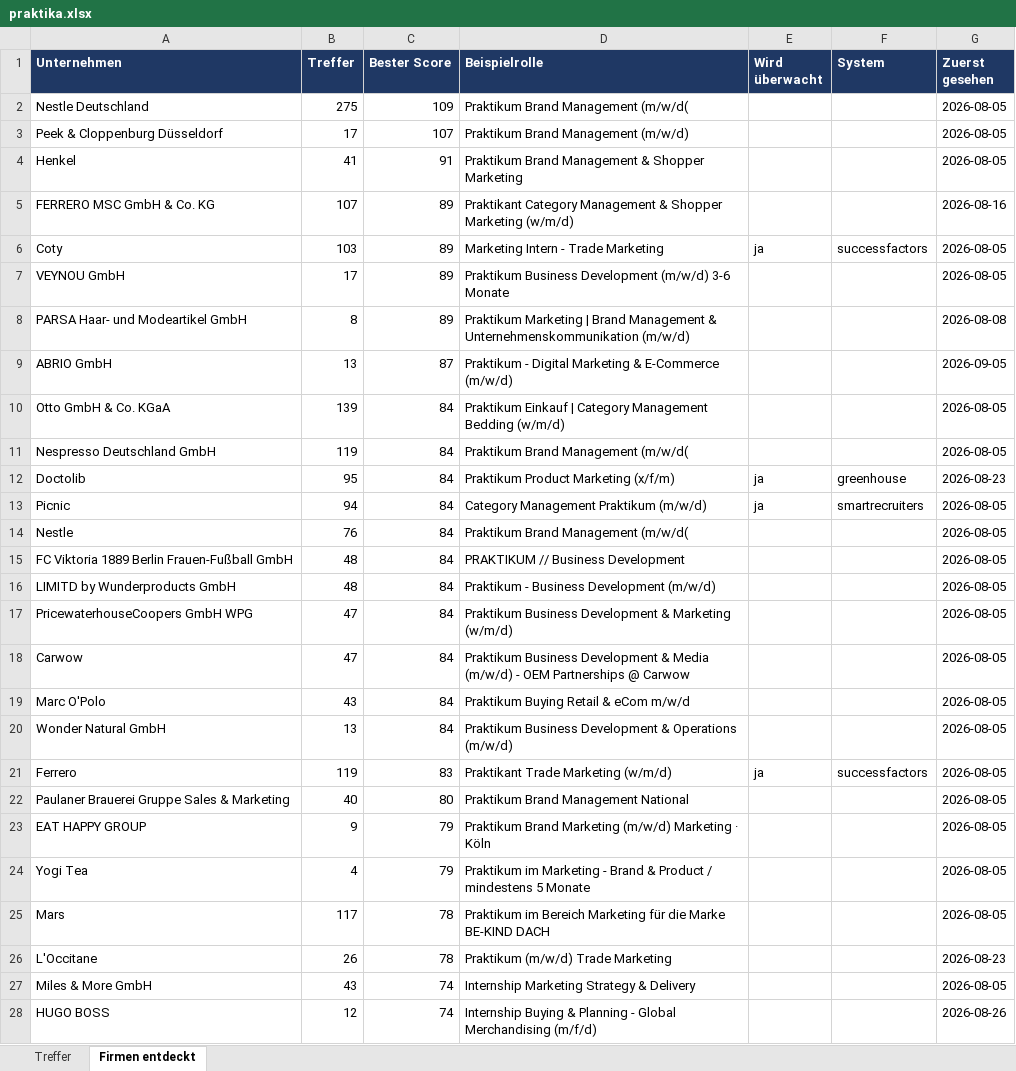
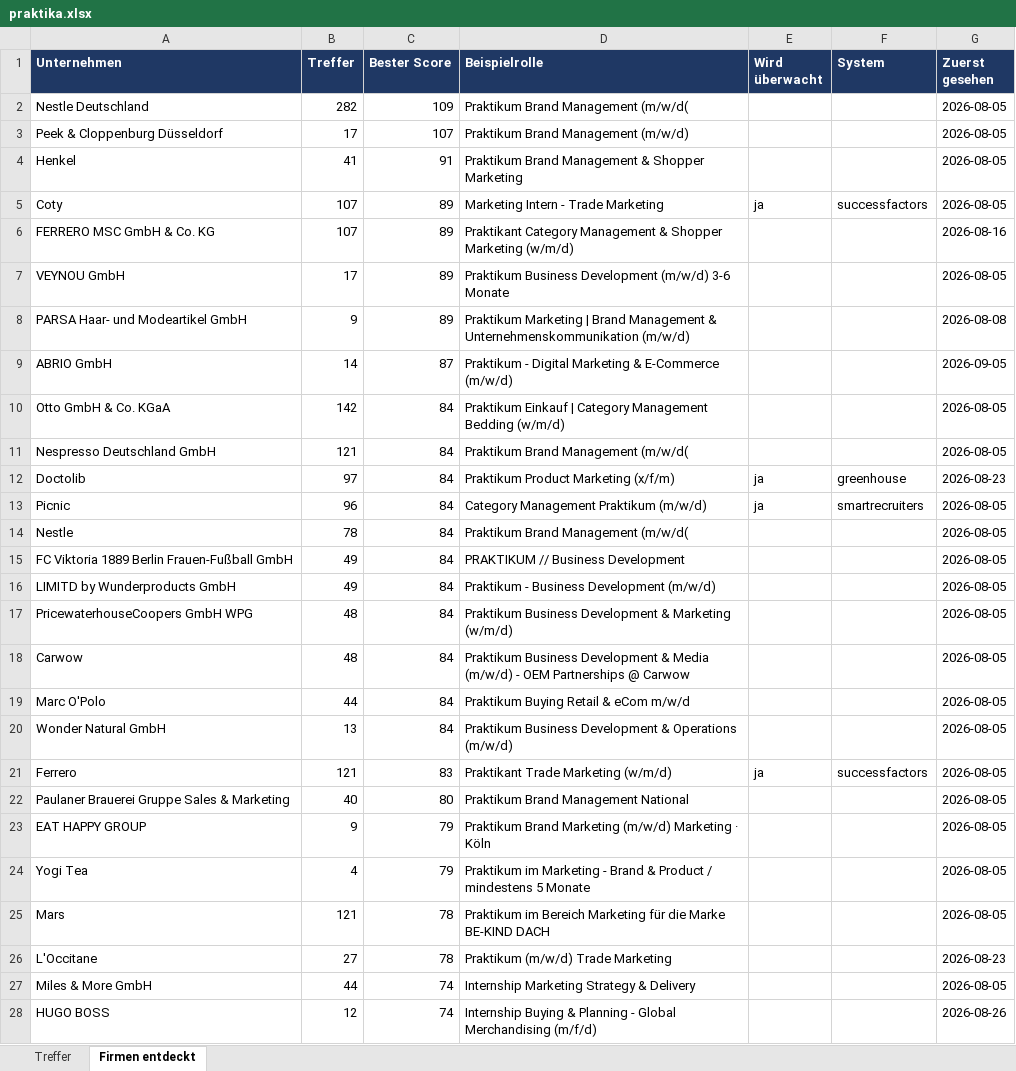
Before and after one commit to MathisKrug/Praktikum-Suchagent, an Excel workbook: docs/praktika.xlsx, sheet Firmen entdeckt, drawn as a sheet; only a part is shown; values as stored, in another font and other column widths than the file's, no borders; removed rows and columns are numbered as before the commit, all else as after; the diff covers the shown part only; the diff names each change by its address in the sheet, - before the commit and + after, or states it on an @@ line.

```diff
--- a/docs/praktika.xlsx (sheet Firmen entdeckt)
+++ b/docs/praktika.xlsx (sheet Firmen entdeckt)
-B2 (Treffer): 275
+B2 (Treffer): 282
+row 5: Coty | 107 | 89 | Marketing Intern - Trade Marketing | ja | successfactors | 2026-08-05
-row 6: Coty | 103 | 89 | Marketing Intern - Trade Marketing | ja | successfactors | 2026-08-05
-B8 (Treffer): 8
+B8 (Treffer): 9
-B9 (Treffer): 13
+B9 (Treffer): 14
-B10 (Treffer): 139
+B10 (Treffer): 142
-B11 (Treffer): 119
+B11 (Treffer): 121
-B12 (Treffer): 95
+B12 (Treffer): 97
-B13 (Treffer): 94
+B13 (Treffer): 96
-B14 (Treffer): 76
+B14 (Treffer): 78
-B15:B16 (Treffer): 48
+B15:B16 (Treffer): 49
-B17:B18 (Treffer): 47
+B17:B18 (Treffer): 48
-B19 (Treffer): 43
+B19 (Treffer): 44
-B21 (Treffer): 119
+B21 (Treffer): 121
-B25 (Treffer): 117
+B25 (Treffer): 121
-B26 (Treffer): 26
+B26 (Treffer): 27
-B27 (Treffer): 43
+B27 (Treffer): 44
```
Also changed, not shown: 1 added row, 1 removed row and 28 edited cells elsewhere in this sheet, sheet Treffer, 2 other files.
